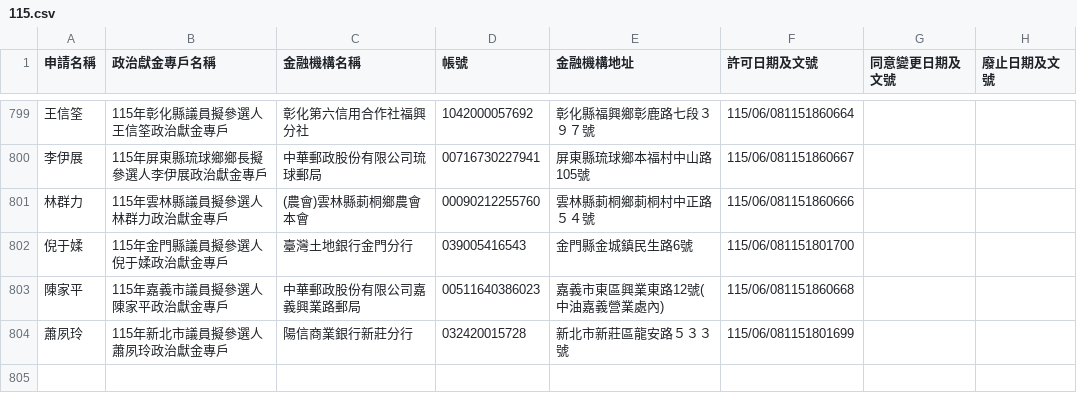
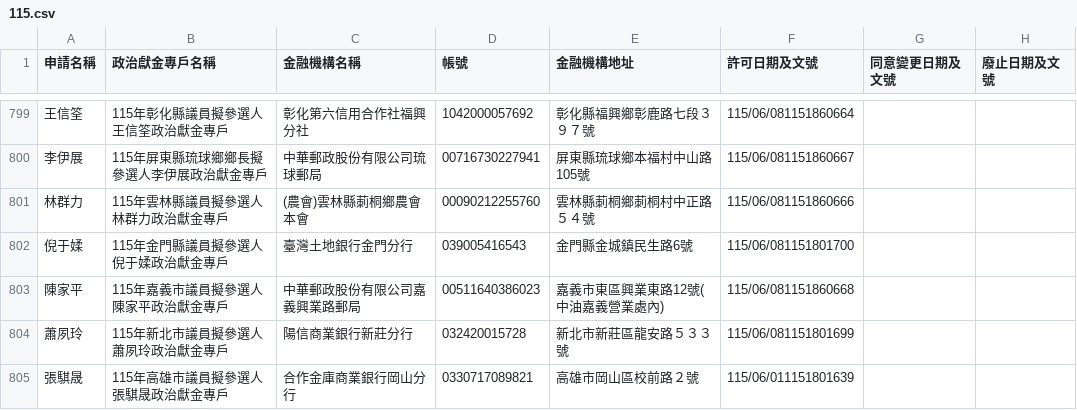
Before and after one commit to kiang/vote2026, a CSV file: docs/sunshine.cy.gov.tw/115.csv, drawn as a sheet; only a part is shown, gaps mark what is left out.

Commit message:
sunshine data updated

```diff
--- a/docs/sunshine.cy.gov.tw/115.csv
+++ b/docs/sunshine.cy.gov.tw/115.csv
@@ -804 +804,2 @@
 蕭夙玲,115年新北市議員擬參選人蕭夙玲政治獻金專戶,陽信商業銀行新莊分行,032420015728,新北市新莊區龍安路５３３號,115/06/081151801699,,,
+張騏晟,115年高雄市議員擬參選人張騏晟政治獻金專戶,合作金庫商業銀行岡山分行,0330717089821,高雄市岡山區校前路２號,115/06/011151801639,,,
```
